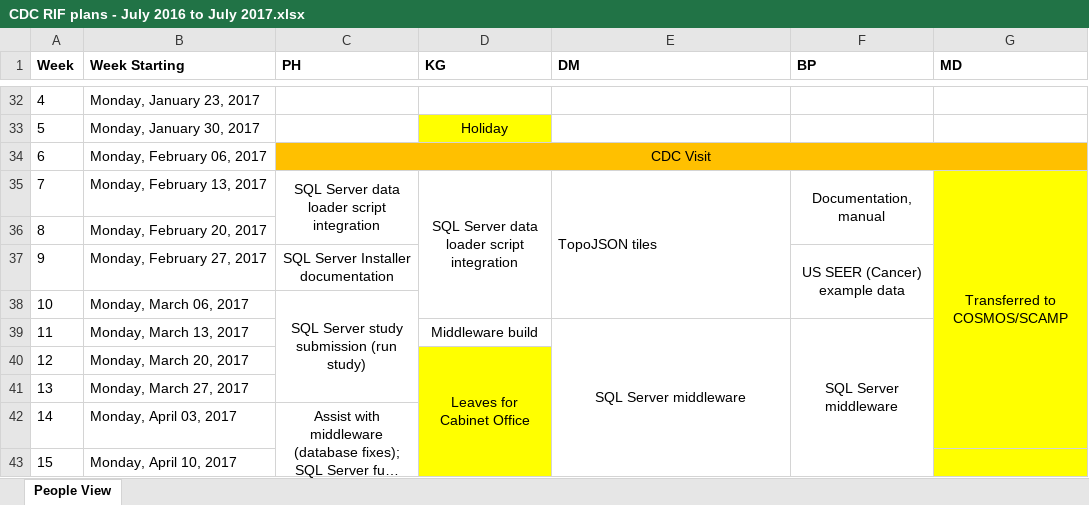
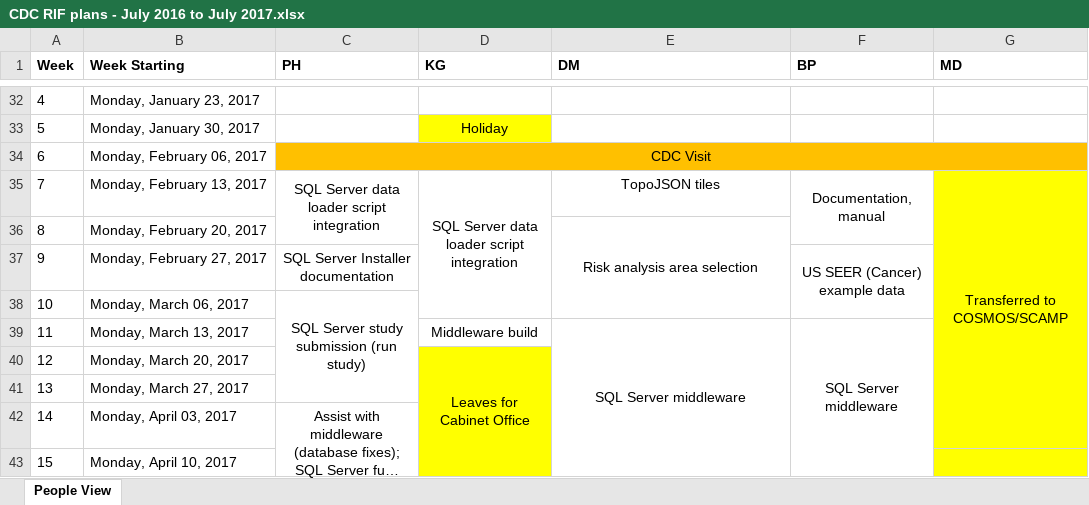
Before and after one commit to smallAreaHealthStatisticsUnit/rapidInquiryFacility, an Excel workbook: Progress Reports/CDC Monthly progress reports/2016/CDC RIF plans - July 2016 to July 2017.xlsx, sheet People View, drawn as a sheet; only a part is shown, gaps mark what is left out; long unchanged cells end in …; values as stored, in another font and other column widths than the file's, no borders; the diff names each change by its address in the sheet, - before the commit and + after, or states it on an @@ line.

Commit message:
Update plans

```diff
--- a/Progress Reports/CDC Monthly progress reports/2016/CDC RIF plans - July 2016 to July 2017.xlsx (sheet People View)
+++ b/Progress Reports/CDC Monthly progress reports/2016/CDC RIF plans - July 2016 to July 2017.xlsx (sheet People View)
-E35 alignment: left
+E35 alignment: center
-E35:E38 merged
-E36 (DM): (empty)
+E36 (DM): Risk analysis area selection
+E36:E38 merged
```
